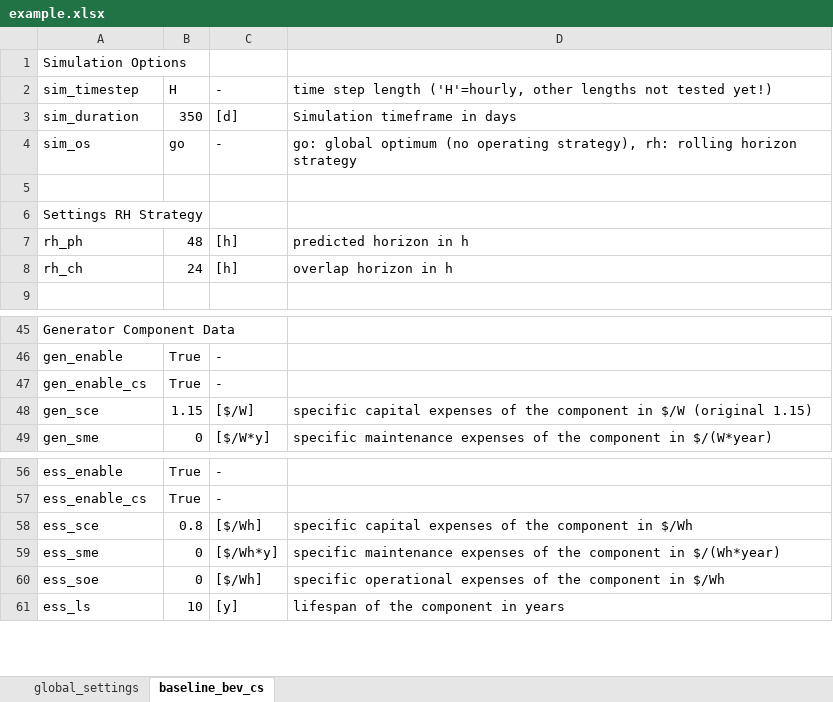
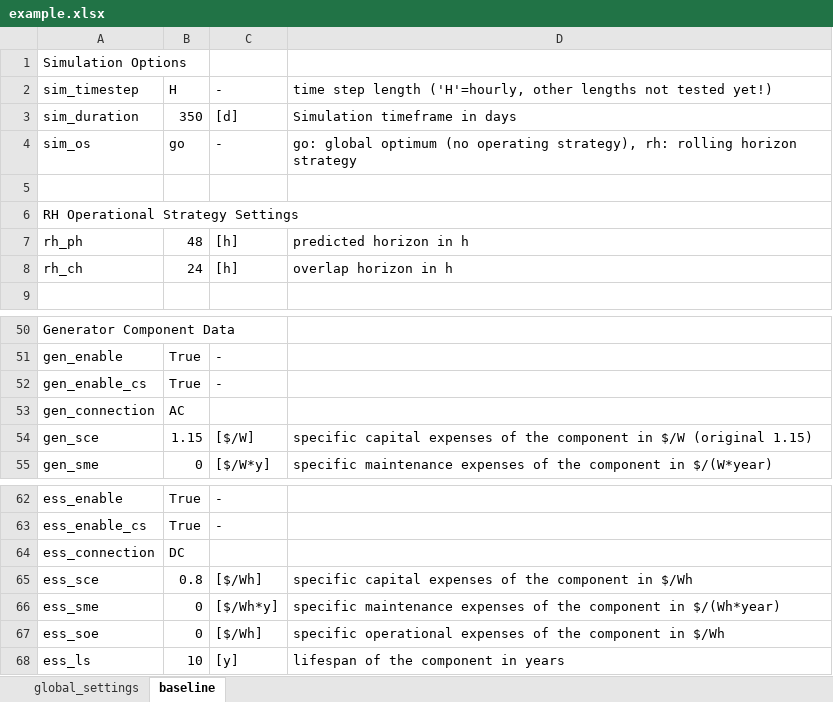
Before and after one commit to TUMFTM/REVOL-E-TION, an Excel workbook: input/_excel/example.xlsx, sheet baseline, drawn as a sheet; only a part is shown, gaps mark what is left out; values as stored, in another font and other column widths than the file's, no cell formats; the diff covers the shown part only; the diff names each change by its address in the sheet, - before the commit and + after, or states it on an @@ line.

```diff
--- a/input/_excel/example.xlsx (sheet baseline)
+++ b/input/_excel/example.xlsx (sheet baseline)
-sheet tab: baseline_bev_cs
+sheet tab: baseline
-A6: Settings RH Strategy
+A6: RH Operational Strategy Settings
+row 53: gen_connection | AC
+row 64: ess_connection | DC
```
Also changed, not shown: 6 added rows and 6 edited cells elsewhere in this sheet, sheet global_settings, cell formats, 5 other files.
